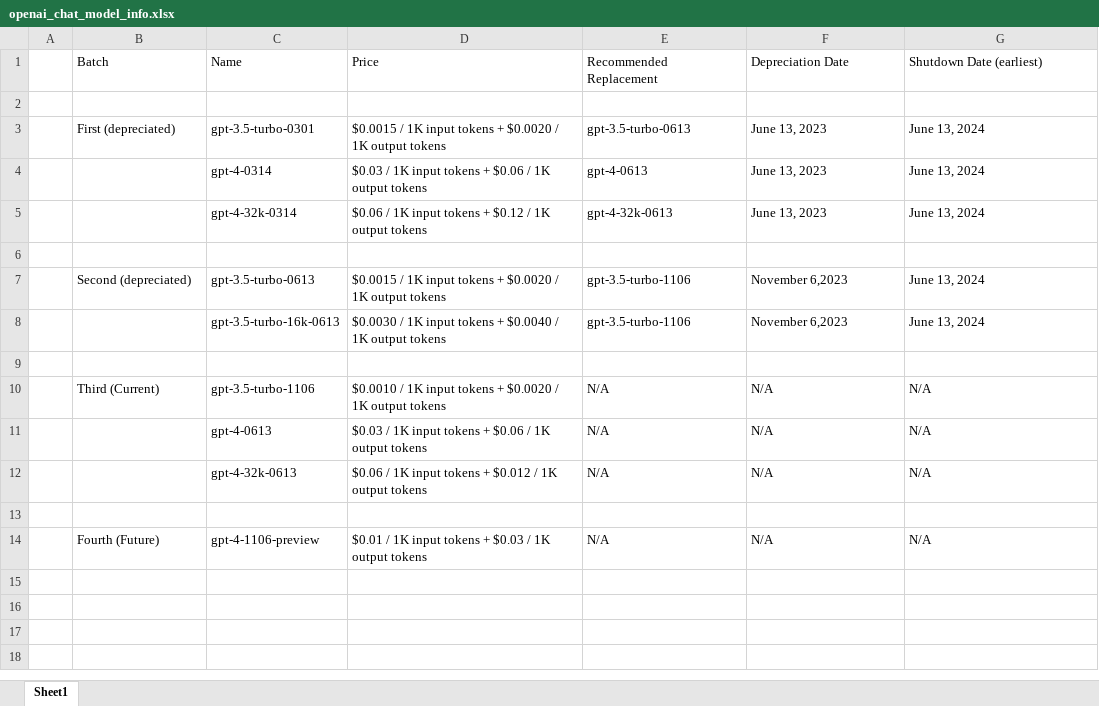
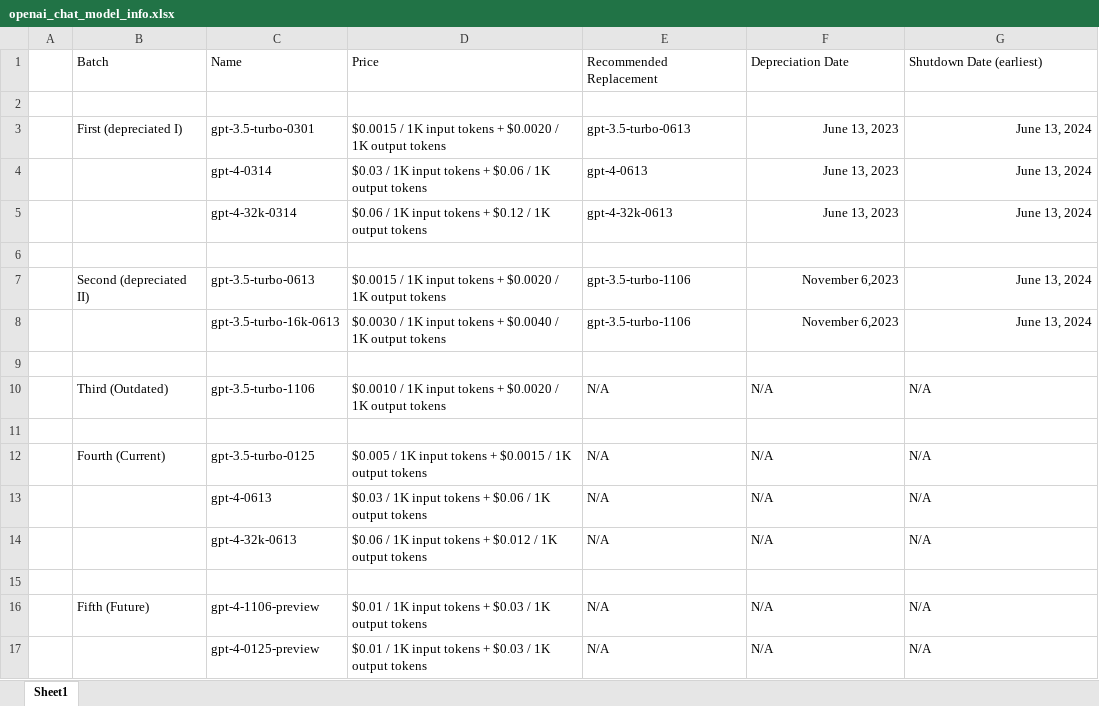
Before and after one commit to Bikatr7/Kudasai, an Excel workbook: util/openai_model_info/openai_chat_model_info.xlsx, sheet Sheet1, drawn as a sheet; values as stored, in another font and other column widths than the file's, no borders; charts and pictures not drawn; addresses are those after the commit; the diff names each change by its address in the sheet, - before the commit and + after, or states it on an @@ line.

Commit message:
added update model info

```diff
--- a/util/openai_model_info/openai_chat_model_info.xlsx (sheet Sheet1)
+++ b/util/openai_model_info/openai_chat_model_info.xlsx (sheet Sheet1)
-B3: First (depreciated)
+B3: First (depreciated I)
-F3:G5 alignment: left
+F3:G5 alignment: right
-B7: Second (depreciated)
+B7: Second (depreciated II)
-F7:G8 alignment: left
+F7:G8 alignment: right
-B10: Third (Current)
+B10: Third (Outdated)
+row 11: (empty)
+row 12:  | Fourth (Current) | gpt-3.5-turbo-0125 | $0.005 / 1K input tokens + $0.0015 / 1K output tokens | N/A | N/A | N/A
-B16: Fourth (Future)
+B16: Fifth (Future)
+row 17:  |  | gpt-4-0125-preview | $0.01 / 1K input tokens + $0.03 / 1K output tokens | N/A | N/A | N/A
```
Also changed, not shown: charts or pictures, 4 other files.
